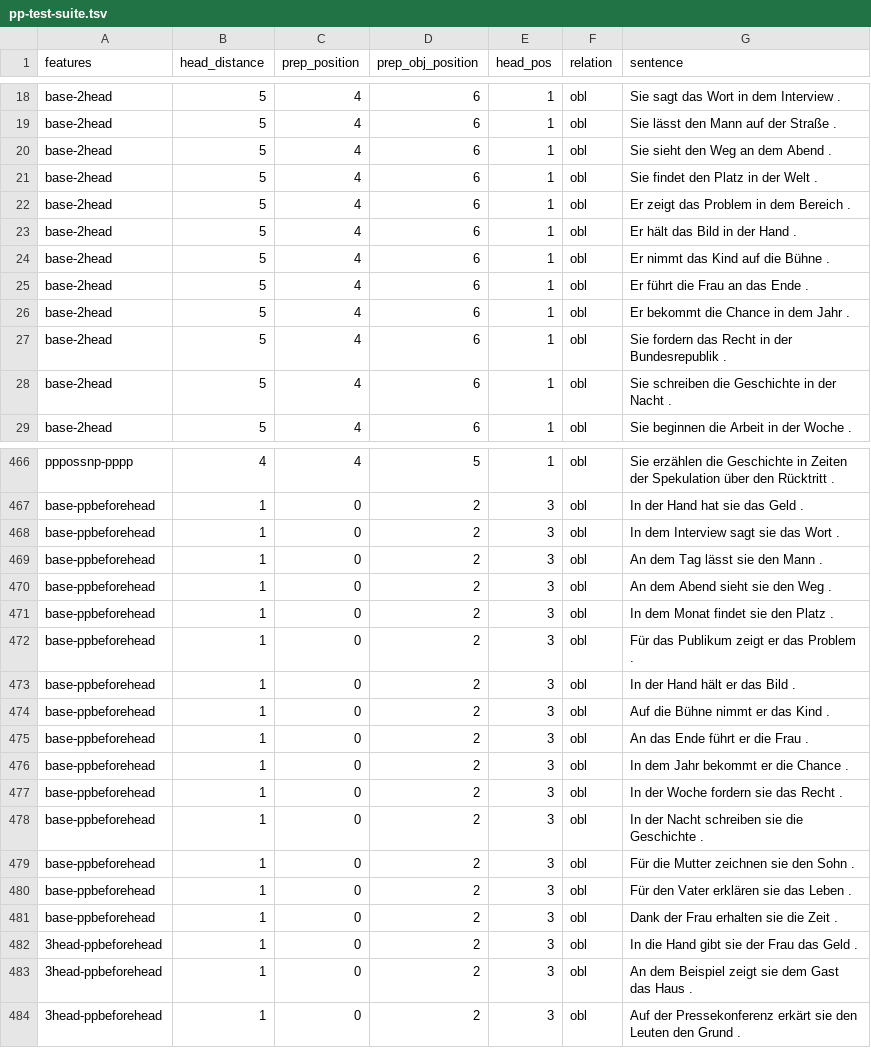
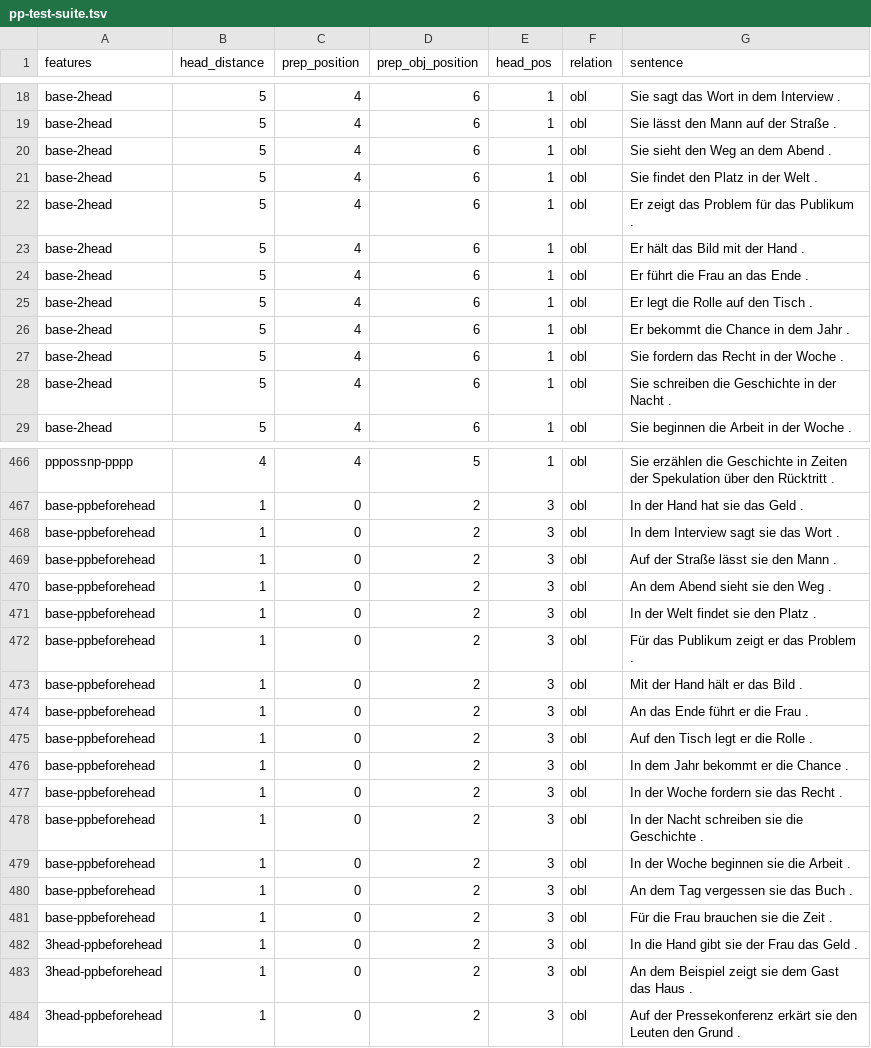
Before and after one commit to DiveFish/PPATS, a TSV file: material/pp-test-suite.tsv, drawn as a sheet; only a part is shown, gaps mark what is left out; the diff covers the shown part only.

Commit message:
Make 2-head sentences uniform

```diff
--- a/material/pp-test-suite.tsv
+++ b/material/pp-test-suite.tsv
@@ -21,8 +21,8 @@ base-2head	5	4	6	1	obl	Sie sieht den Weg an dem Abend .
 base-2head	5	4	6	1	obl	Sie findet den Platz in der Welt .
-base-2head	5	4	6	1	obl	Er zeigt das Problem in dem Bereich .
-base-2head	5	4	6	1	obl	Er hält das Bild in der Hand .
-base-2head	5	4	6	1	obl	Er nimmt das Kind auf die Bühne .
+base-2head	5	4	6	1	obl	Er zeigt das Problem für das Publikum .
+base-2head	5	4	6	1	obl	Er hält das Bild mit der Hand .
 base-2head	5	4	6	1	obl	Er führt die Frau an das Ende .
+base-2head	5	4	6	1	obl	Er legt die Rolle auf den Tisch .
 base-2head	5	4	6	1	obl	Er bekommt die Chance in dem Jahr .
-base-2head	5	4	6	1	obl	Sie fordern das Recht in der Bundesrepublik .
+base-2head	5	4	6	1	obl	Sie fordern das Recht in der Woche .
 base-2head	5	4	6	1	obl	Sie schreiben die Geschichte in der Nacht .
@@ -468,9 +468,9 @@ base-ppbeforehead	1	0	2	3	obl	In der Hand hat sie das Geld .
 base-ppbeforehead	1	0	2	3	obl	In dem Interview sagt sie das Wort .
-base-ppbeforehead	1	0	2	3	obl	An dem Tag lässt sie den Mann .
+base-ppbeforehead	1	0	2	3	obl	Auf der Straße lässt sie den Mann .
 base-ppbeforehead	1	0	2	3	obl	An dem Abend sieht sie den Weg .
-base-ppbeforehead	1	0	2	3	obl	In dem Monat findet sie den Platz .
+base-ppbeforehead	1	0	2	3	obl	In der Welt findet sie den Platz .
 base-ppbeforehead	1	0	2	3	obl	Für das Publikum zeigt er das Problem .
-base-ppbeforehead	1	0	2	3	obl	In der Hand hält er das Bild .
-base-ppbeforehead	1	0	2	3	obl	Auf die Bühne nimmt er das Kind .
+base-ppbeforehead	1	0	2	3	obl	Mit der Hand hält er das Bild .
 base-ppbeforehead	1	0	2	3	obl	An das Ende führt er die Frau .
+base-ppbeforehead	1	0	2	3	obl	Auf den Tisch legt er die Rolle .
 base-ppbeforehead	1	0	2	3	obl	In dem Jahr bekommt er die Chance .
@@ -478,5 +478,5 @@ base-ppbeforehead	1	0	2	3	obl	In der Woche fordern sie das Recht .
 base-ppbeforehead	1	0	2	3	obl	In der Nacht schreiben sie die Geschichte .
-base-ppbeforehead	1	0	2	3	obl	Für die Mutter zeichnen sie den Sohn .
-base-ppbeforehead	1	0	2	3	obl	Für den Vater erklären sie das Leben .
-base-ppbeforehead	1	0	2	3	obl	Dank der Frau erhalten sie die Zeit .
+base-ppbeforehead	1	0	2	3	obl	In der Woche beginnen sie die Arbeit .
+base-ppbeforehead	1	0	2	3	obl	An dem Tag vergessen sie das Buch .
+base-ppbeforehead	1	0	2	3	obl	Für die Frau brauchen sie die Zeit .
 3head-ppbeforehead	1	0	2	3	obl	In die Hand gibt sie der Frau das Geld .
```
Also changed, not shown: 26 edited cells elsewhere in this file.
